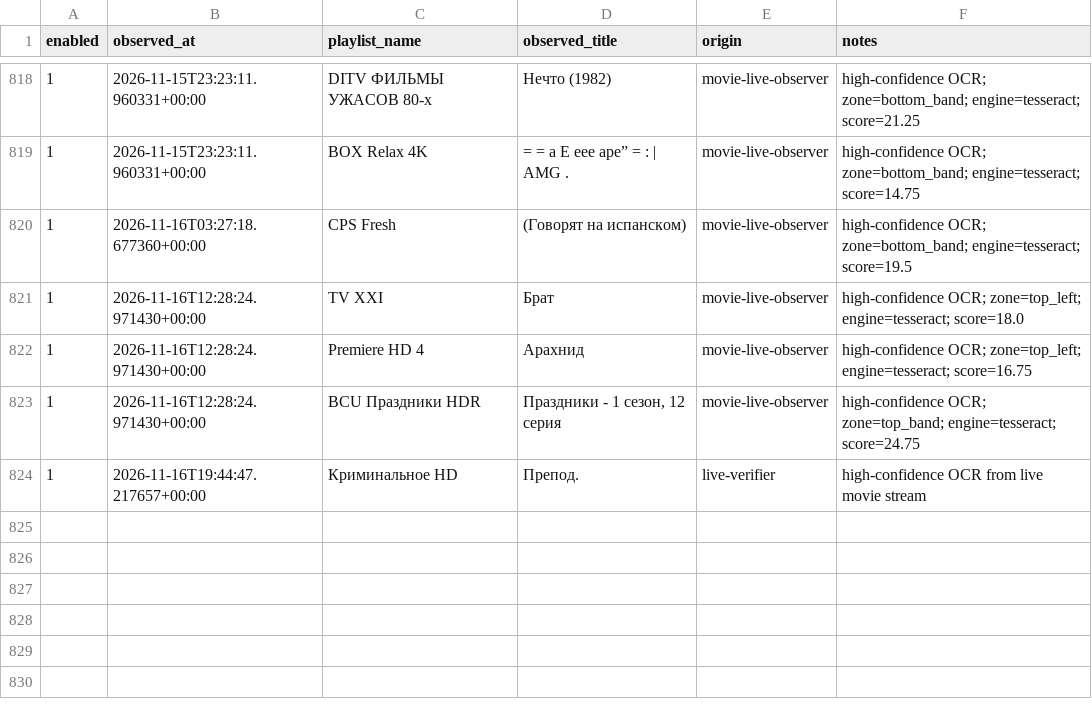
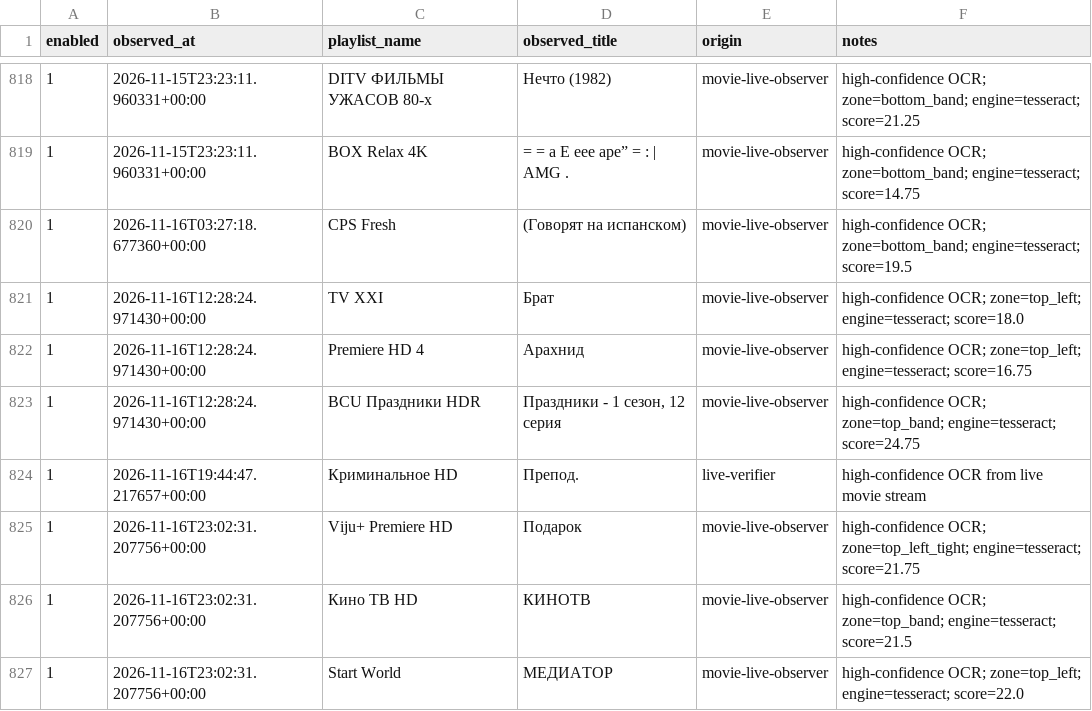
Before and after one commit to peter96son/iptv-epg-builder, a CSV file: data/live_epg_observations_v1518.csv, drawn as a sheet; only a part is shown, gaps mark what is left out; the diff names each change by its address in the sheet, - before the commit and + after, or states it on an @@ line.

```diff
--- a/data/live_epg_observations_v1518.csv
+++ b/data/live_epg_observations_v1518.csv
+row 825: 1 | 2026-11-16T23:02:31.207756+00:00 | Viju+ Premiere HD | Подарок | movie-live-observer | high-confidence OCR; zone=top_left_tight; engine=tesseract; score=21.75
+row 826: 1 | 2026-11-16T23:02:31.207756+00:00 | Кино ТВ HD | КИНОТВ | movie-live-observer | high-confidence OCR; zone=top_band; engine=tesseract; score=21.5
+row 827: 1 | 2026-11-16T23:02:31.207756+00:00 | Start World | МЕДИАТОР | movie-live-observer | high-confidence OCR; zone=top_left; engine=tesseract; score=22.0
```
Also changed, not shown: 4 other files.
